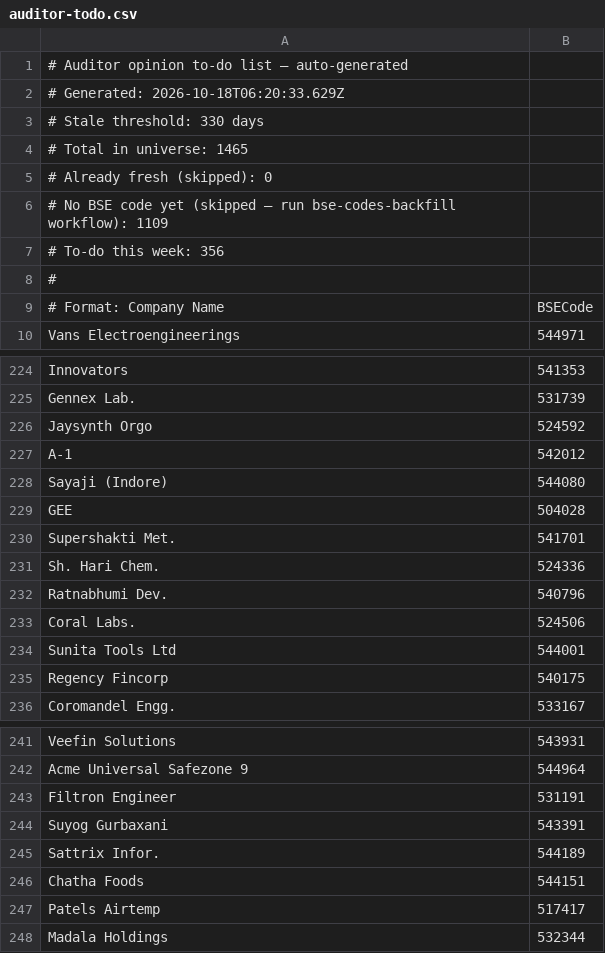
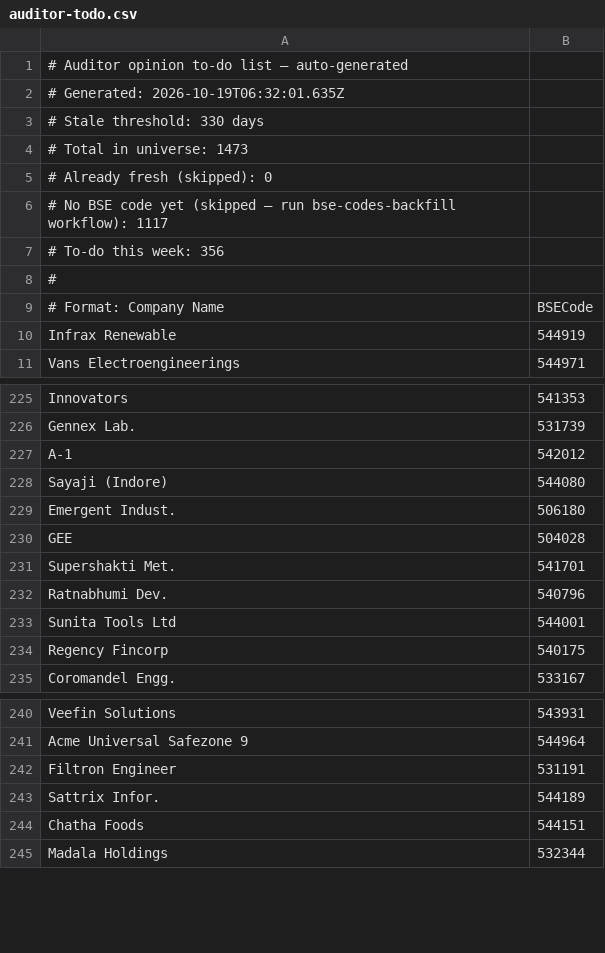
Before and after one commit to ceekay-munshot/glow-screener, a CSV file: public/data/auditor-todo.csv, drawn as a sheet; only a part is shown, gaps mark what is left out; the diff covers the shown part only.

```diff
--- a/public/data/auditor-todo.csv
+++ b/public/data/auditor-todo.csv
@@ -1,7 +1,7 @@
 # Auditor opinion to-do list — auto-generated
-# Generated: 2026-10-18T06:20:33.629Z
+# Generated: 2026-10-19T06:32:01.635Z
 # Stale threshold: 330 days
-# Total in universe: 1465
+# Total in universe: 1473
 # Already fresh (skipped): 0
-# No BSE code yet (skipped — run bse-codes-backfill workflow): 1109
+# No BSE code yet (skipped — run bse-codes-backfill workflow): 1117
 # To-do this week: 356
@@ -9,2 +9,3 @@
 # Format: Company Name, BSECode
+Infrax Renewable, 544919
 Vans Electroengineerings, 544971
@@ -225,10 +226,8 @@ Innovators, 541353
 Gennex Lab., 531739
-Jaysynth Orgo, 524592
 A-1, 542012
 Sayaji (Indore), 544080
+Emergent Indust., 506180
 GEE, 504028
 Supershakti Met., 541701
-Sh. Hari Chem., 524336
 Ratnabhumi Dev., 540796
-Coral Labs., 524506
 Sunita Tools Ltd, 544001
@@ -243,6 +242,4 @@ Acme Universal Safezone 9, 544964
 Filtron Engineer, 531191
-Suyog Gurbaxani, 543391
 Sattrix Infor., 544189
 Chatha Foods, 544151
-Patels Airtemp, 517417
 Madala Holdings, 532344
```
Also changed, not shown: 10 added rows, 7 removed rows and 4 moved rows elsewhere in this file.
